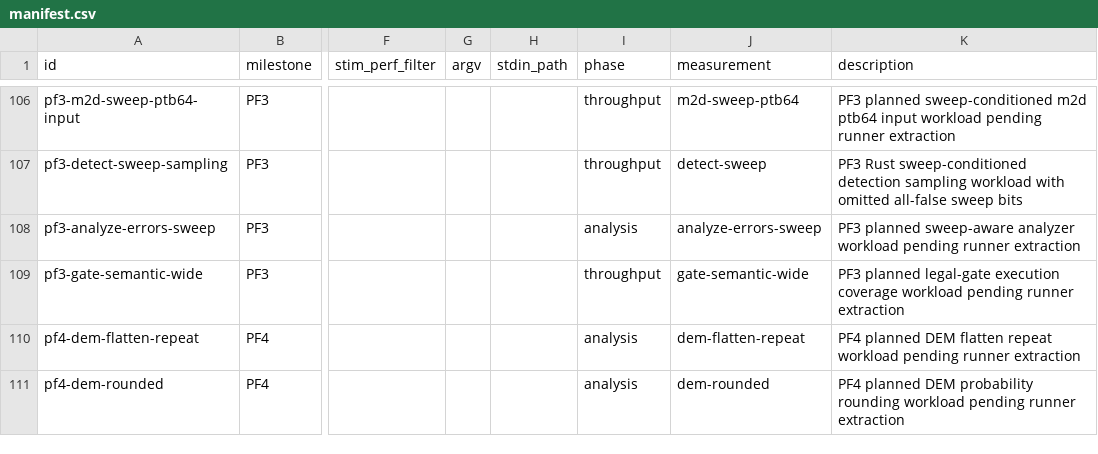
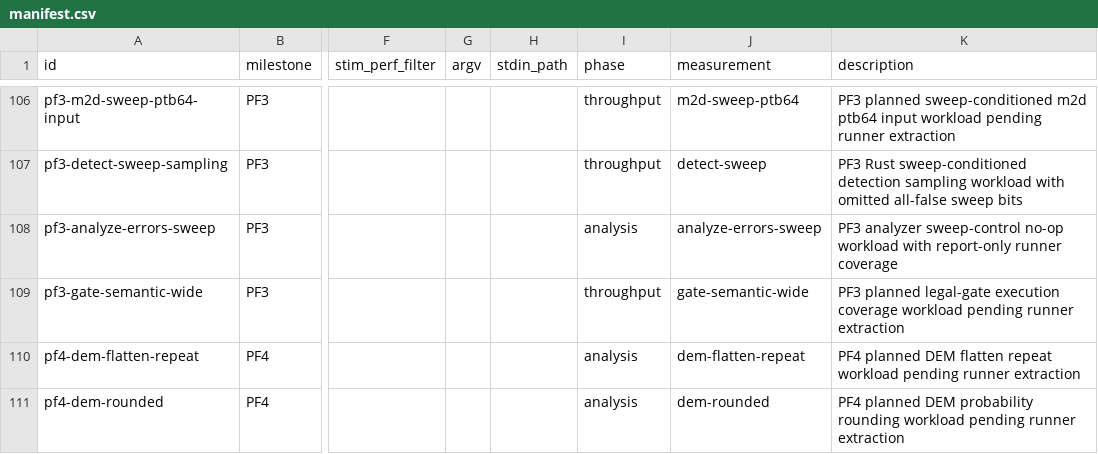
Before and after one commit to ifsheldon/Stab, a CSV file: benchmarks/manifest.csv, drawn as a sheet; only a part is shown, gaps mark what is left out; the diff names each change by its address in the sheet, - before the commit and + after, or states it on an @@ line.

Commit message:
test(core): track PF3 analyzer sweep controls
Promote the existing analyzer sweep-control no-op parity case into explicit PF3 oracle evidence and add a report-only benchmark runner for the same analyzer surface.

The row remains scoped: it proves pinned-Stim-style ignored sweep controls, not broad analyzer sweep-shape parity.

Verification: cargo test -p stab-core --test dem_analyzer_classical dem_analyzer_ignores_sweep_controls_like_upstream --quiet; cargo test -p stab-bench pf3_sweep_benchmark_rows_have_stab_compare_runners --quiet; cargo test -p stab-oracle fixtures --quiet; cargo test -p stab-core dem --quiet; cargo test -p stab-bench --quiet; cargo fmt --all --check; cargo clippy -p stab-core -p stab-bench --all-targets -- -D warnings; just oracle::run --milestone PF3; just bench::smoke; just bench::compare --only pf3-m2d-sweep-b8 --only pf3-detect-sweep-sampling --only pf3-analyze-errors-sweep --baseline target/benchmarks/pf3-sweep-analyzer-probe-baseline/baseline.json --report target/benchmarks/pf3-sweep-analyzer-probe-compare; just maintenance::pre-commit.

```diff
--- a/benchmarks/manifest.csv
+++ b/benchmarks/manifest.csv
-K108 (description): PF3 planned sweep-aware analyzer workload pending runner extraction
+K108 (description): PF3 analyzer sweep-control no-op workload with report-only runner coverage
```
Also changed, not shown: 7 other files.
